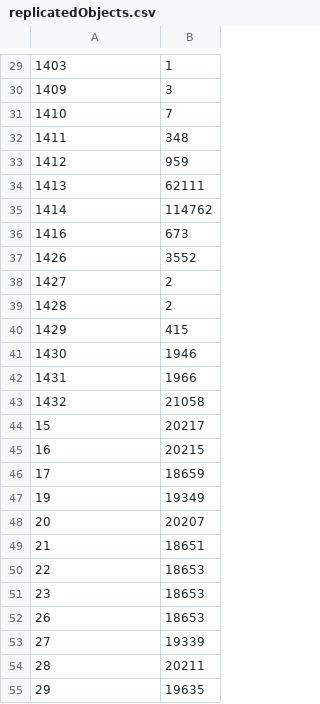
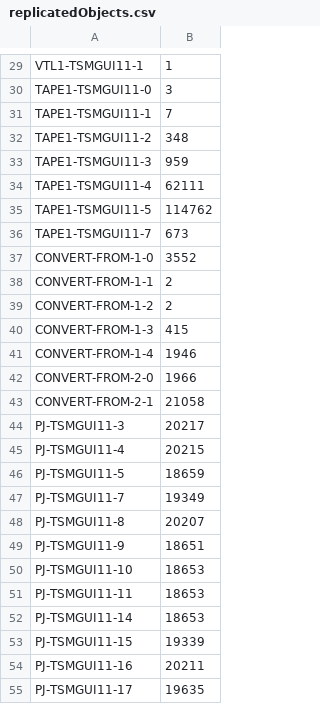
Before and after one commit to TurtleDynasty/FNS, a CSV file: app_layout/csvs/replicatedObjects.csv, drawn as a sheet; only a part is shown, gaps mark what is left out; the diff covers the shown part only; the diff names each change by its address in the sheet, - before the commit and + after, or states it on an @@ line.

```diff
--- a/app_layout/csvs/replicatedObjects.csv
+++ b/app_layout/csvs/replicatedObjects.csv
-A29: 1403
+A29: VTL1-TSMGUI11-1
-A30: 1409
+A30: TAPE1-TSMGUI11-0
-A31: 1410
+A31: TAPE1-TSMGUI11-1
-A32: 1411
+A32: TAPE1-TSMGUI11-2
-A33: 1412
+A33: TAPE1-TSMGUI11-3
-A34: 1413
+A34: TAPE1-TSMGUI11-4
-A35: 1414
+A35: TAPE1-TSMGUI11-5
-A36: 1416
+A36: TAPE1-TSMGUI11-7
-A37: 1426
+A37: CONVERT-FROM-1-0
-A38: 1427
+A38: CONVERT-FROM-1-1
-A39: 1428
+A39: CONVERT-FROM-1-2
-A40: 1429
+A40: CONVERT-FROM-1-3
-A41: 1430
+A41: CONVERT-FROM-1-4
-A42: 1431
+A42: CONVERT-FROM-2-0
-A43: 1432
+A43: CONVERT-FROM-2-1
-A44: 15
+A44: PJ-TSMGUI11-3
-A45: 16
+A45: PJ-TSMGUI11-4
-A46: 17
+A46: PJ-TSMGUI11-5
-A47: 19
+A47: PJ-TSMGUI11-7
-A48: 20
+A48: PJ-TSMGUI11-8
-A49: 21
+A49: PJ-TSMGUI11-9
-A50: 22
+A50: PJ-TSMGUI11-10
-A51: 23
+A51: PJ-TSMGUI11-11
-A52: 26
+A52: PJ-TSMGUI11-14
-A53: 27
+A53: PJ-TSMGUI11-15
-A54: 28
+A54: PJ-TSMGUI11-16
-A55: 29
+A55: PJ-TSMGUI11-17
```
Also changed, not shown: 1 added row, 1 removed row and 27 edited cells elsewhere in this file, 6 other files.
